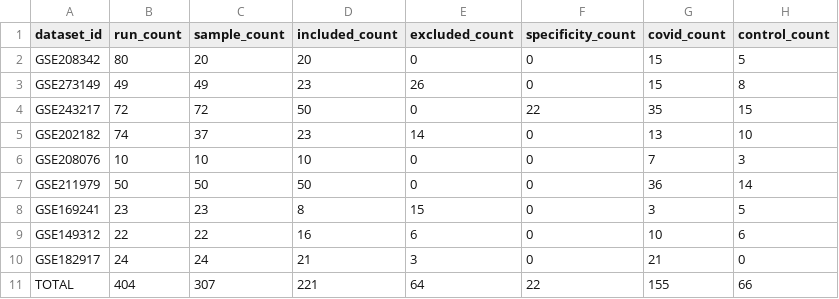
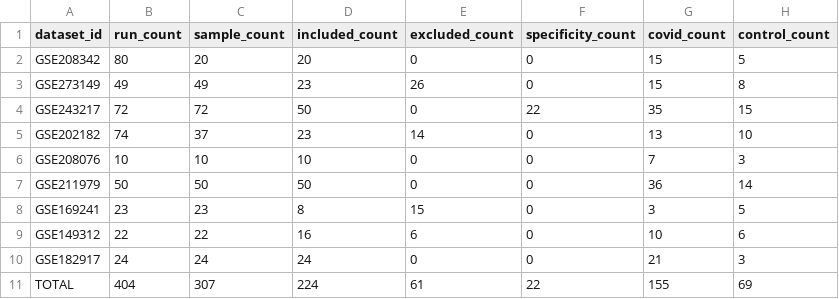
Before and after one commit to nazninshuktara/Cross-Tissue-Meta-Analysis-of-COVID-19, a CSV file: data/metadata/discovery_dataset_summary.csv, drawn as a sheet.

```diff
--- a/data/metadata/discovery_dataset_summary.csv
+++ b/data/metadata/discovery_dataset_summary.csv
@@ -9,3 +9,3 @@ GSE169241,23,23,8,15,0,3,5
 GSE149312,22,22,16,6,0,10,6
-GSE182917,24,24,21,3,0,21,0
-TOTAL,404,307,221,64,22,155,66
+GSE182917,24,24,24,0,0,21,3
+TOTAL,404,307,224,61,22,155,69
```
Also changed, not shown: data/metadata/metadata_curated_sample.csv, data/metadata/metadata_run_level.csv, 1 other file.
